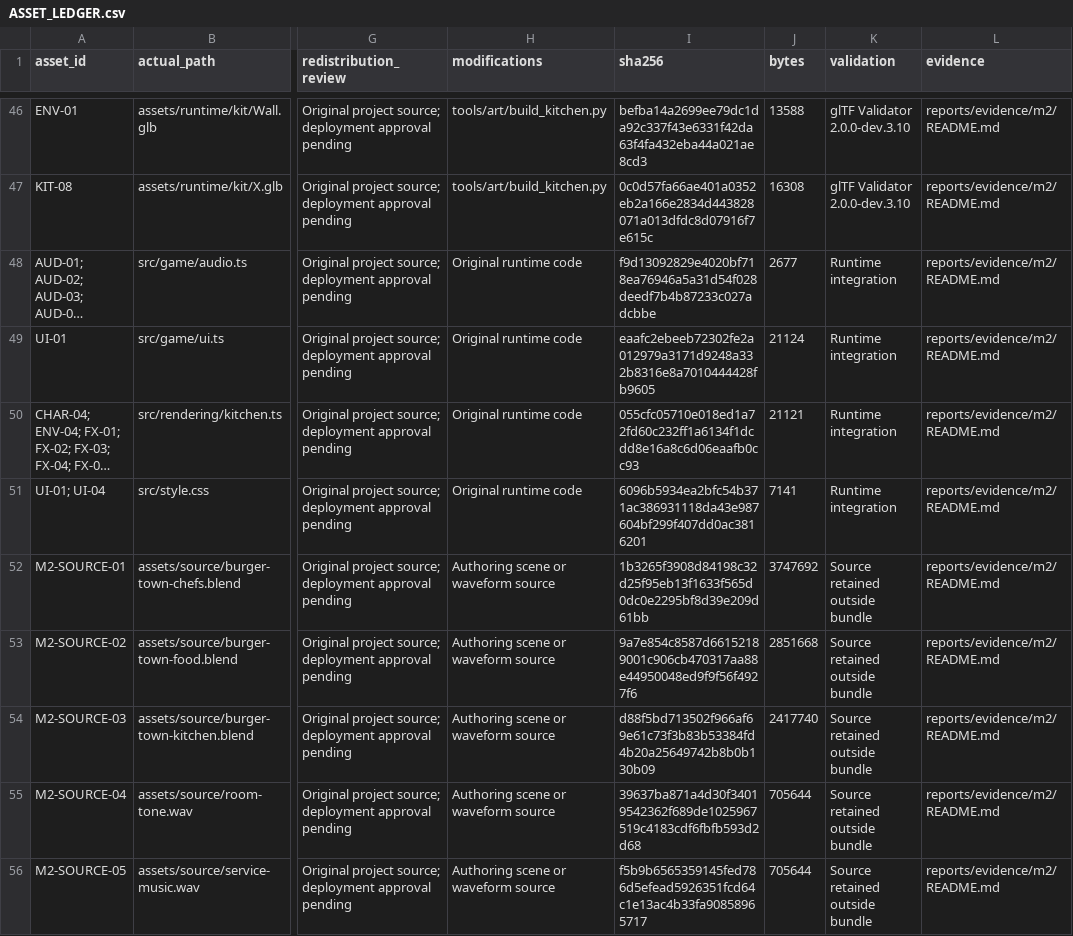
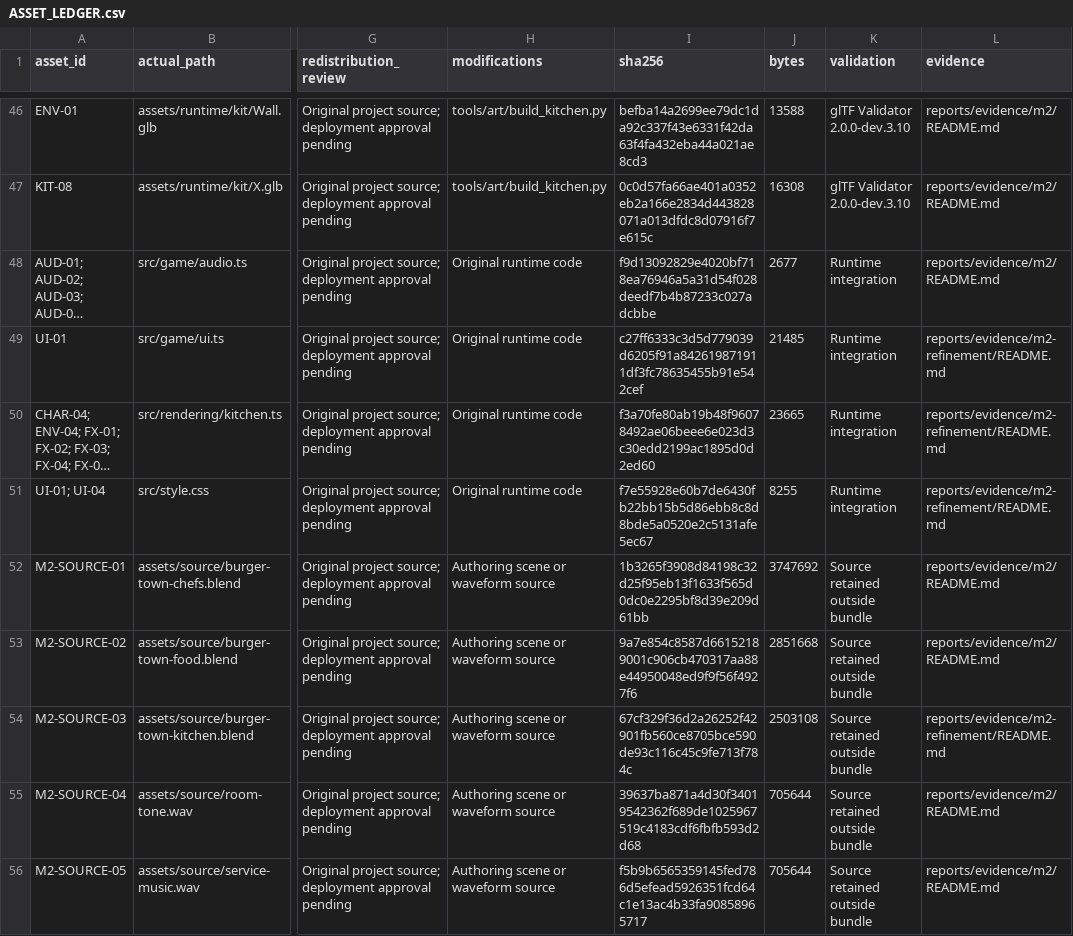
Before and after one commit to huynhngocsonuit2000github/kitchen-chaos-3d, a CSV file: production/ASSET_LEDGER.csv, drawn as a sheet; only a part is shown, gaps mark what is left out; long unchanged cells end in …; the diff covers the shown part only; the diff names each change by its address in the sheet, - before the commit and + after, or states it on an @@ line.

Commit message:
Optimize Burger Town rendering and refine service visuals

```diff
--- a/production/ASSET_LEDGER.csv
+++ b/production/ASSET_LEDGER.csv
-I49 (sha256): eaafc2ebeeb72302fe2a012979a3171d9248a332b8316e8a7010444428fb9605
+I49 (sha256): c27ff6333c3d5d779039d6205f91a842619871911df3fc78635455b91e542cef
-J49 (bytes): 21124
+J49 (bytes): 21485
-L49:L51 (evidence): reports/evidence/m2/README.md
+L49:L51 (evidence): reports/evidence/m2-refinement/README.md
-I50 (sha256): 055cfc05710e018ed1a72fd60c232ff1a6134f1dcdd8e16a8c6d06eaafb0cc93
+I50 (sha256): f3a70fe80ab19b48f96078492ae06beee6e023d3c30edd2199ac1895d0d2ed60
-J50 (bytes): 21121
+J50 (bytes): 23665
-I51 (sha256): 6096b5934ea2bfc54b371ac386931118da43e987604bf299f407dd0ac3816201
+I51 (sha256): f7e55928e60b7de6430fb22bb15b5d86ebb8c8d8bde5a0520e2c5131afe5ec67
-J51 (bytes): 7141
+J51 (bytes): 8255
-I54 (sha256): d88f5bd713502f966af69e61c73f3b83b53384fd4b20a25649742b8b0b130b09
+I54 (sha256): 67cf329f36d2a26252f42901fb560ce8705bce590de93c116c45c9fe713f784c
-J54 (bytes): 2417740
+J54 (bytes): 2503108
-L54 (evidence): reports/evidence/m2/README.md
+L54 (evidence): reports/evidence/m2-refinement/README.md
```
Also changed, not shown: 3 added rows elsewhere in this file, production/ASSET_MANIFEST.csv, 8 other files.
